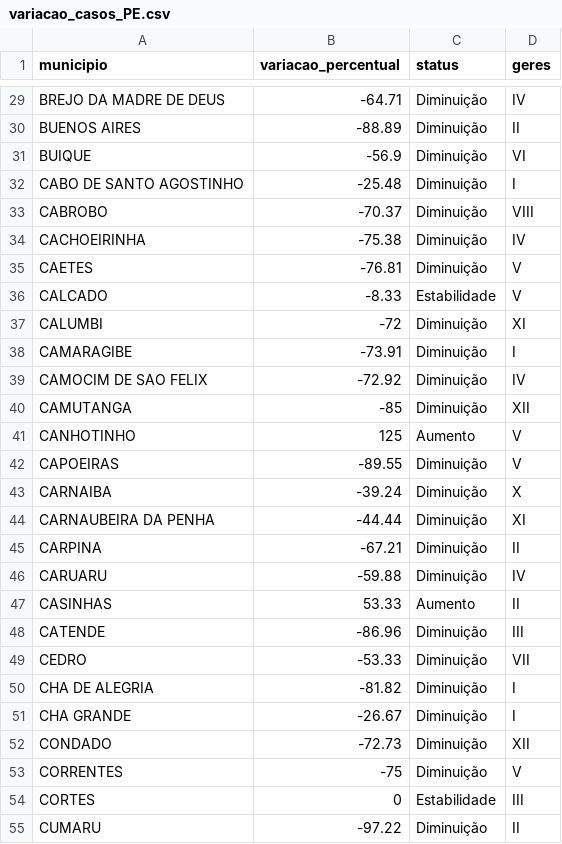
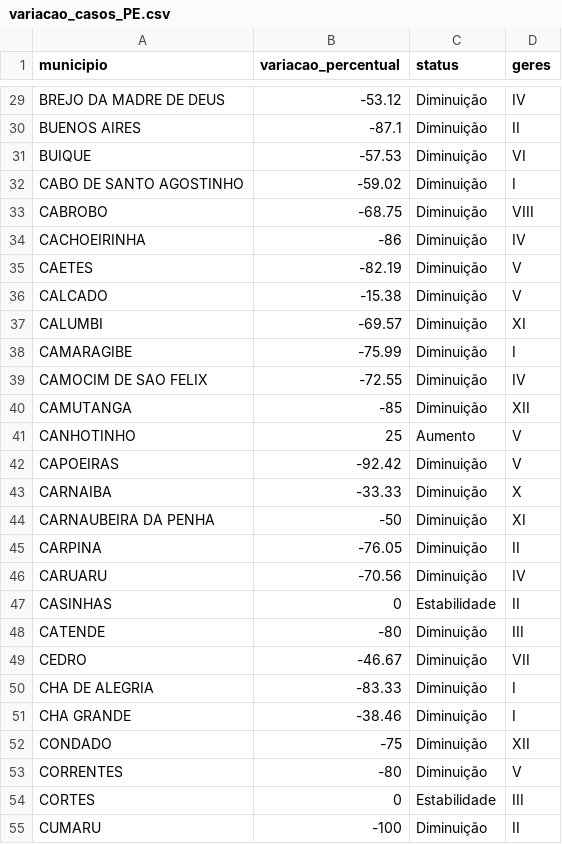
Before and after one commit to edneide/covid-19_Pernambuco, a CSV file: variacao_casos_PE.csv, drawn as a sheet; only a part is shown, gaps mark what is left out; the diff covers the shown part only.

Commit message:
Update variacao_casos_PE.csv

```diff
--- a/variacao_casos_PE.csv
+++ b/variacao_casos_PE.csv
@@ -29,27 +29,27 @@
-"BREJO DA MADRE DE DEUS",-64.71,"Diminuição","IV"
-"BUENOS AIRES",-88.89,"Diminuição","II"
-"BUIQUE",-56.9,"Diminuição","VI"
-"CABO DE SANTO AGOSTINHO",-25.48,"Diminuição","I"
-"CABROBO",-70.37,"Diminuição","VIII"
-"CACHOEIRINHA",-75.38,"Diminuição","IV"
-"CAETES",-76.81,"Diminuição","V"
-"CALCADO",-8.33,"Estabilidade","V"
-"CALUMBI",-72,"Diminuição","XI"
-"CAMARAGIBE",-73.91,"Diminuição","I"
-"CAMOCIM DE SAO FELIX",-72.92,"Diminuição","IV"
+"BREJO DA MADRE DE DEUS",-53.12,"Diminuição","IV"
+"BUENOS AIRES",-87.1,"Diminuição","II"
+"BUIQUE",-57.53,"Diminuição","VI"
+"CABO DE SANTO AGOSTINHO",-59.02,"Diminuição","I"
+"CABROBO",-68.75,"Diminuição","VIII"
+"CACHOEIRINHA",-86,"Diminuição","IV"
+"CAETES",-82.19,"Diminuição","V"
+"CALCADO",-15.38,"Diminuição","V"
+"CALUMBI",-69.57,"Diminuição","XI"
+"CAMARAGIBE",-75.99,"Diminuição","I"
+"CAMOCIM DE SAO FELIX",-72.55,"Diminuição","IV"
 "CAMUTANGA",-85,"Diminuição","XII"
-"CANHOTINHO",125,"Aumento","V"
-"CAPOEIRAS",-89.55,"Diminuição","V"
-"CARNAIBA",-39.24,"Diminuição","X"
-"CARNAUBEIRA DA PENHA",-44.44,"Diminuição","XI"
-"CARPINA",-67.21,"Diminuição","II"
-"CARUARU",-59.88,"Diminuição","IV"
-"CASINHAS",53.33,"Aumento","II"
-"CATENDE",-86.96,"Diminuição","III"
-"CEDRO",-53.33,"Diminuição","VII"
-"CHA DE ALEGRIA",-81.82,"Diminuição","I"
-"CHA GRANDE",-26.67,"Diminuição","I"
-"CONDADO",-72.73,"Diminuição","XII"
-"CORRENTES",-75,"Diminuição","V"
+"CANHOTINHO",25,"Aumento","V"
+"CAPOEIRAS",-92.42,"Diminuição","V"
+"CARNAIBA",-33.33,"Diminuição","X"
+"CARNAUBEIRA DA PENHA",-50,"Diminuição","XI"
+"CARPINA",-76.05,"Diminuição","II"
+"CARUARU",-70.56,"Diminuição","IV"
+"CASINHAS",0,"Estabilidade","II"
+"CATENDE",-80,"Diminuição","III"
+"CEDRO",-46.67,"Diminuição","VII"
+"CHA DE ALEGRIA",-83.33,"Diminuição","I"
+"CHA GRANDE",-38.46,"Diminuição","I"
+"CONDADO",-75,"Diminuição","XII"
+"CORRENTES",-80,"Diminuição","V"
 "CORTES",0,"Estabilidade","III"
-"CUMARU",-97.22,"Diminuição","II"
+"CUMARU",-100,"Diminuição","II"
```
Also changed, not shown: 156 edited cells elsewhere in this file.
